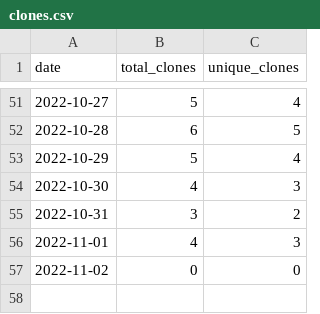
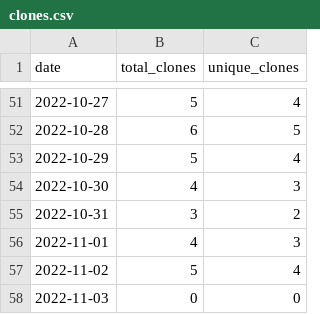
Before and after one commit to MatthewBentz/Comp2710, a CSV file: .traffic/clones.csv, drawn as a sheet; only a part is shown, gaps mark what is left out.

Commit message:
Updating repository traffic graph

```diff
--- a/.traffic/clones.csv
+++ b/.traffic/clones.csv
@@ -56,2 +56,3 @@ date,total_clones,unique_clones
 2022-11-01,4,3
-2022-11-02,0,0
+2022-11-02,5,4
+2022-11-03,0,0
```
Also changed, not shown: .traffic/views.csv, 3 other files.
